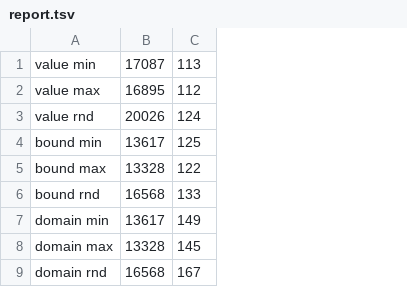
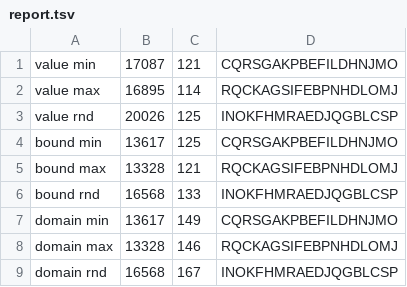
Before and after one commit to riemaxi/data, a TSV file: project/cp/hexagon1/report.tsv, drawn as a sheet; the diff names each change by its address in the sheet, - before the commit and + after, or states it on an @@ line.

```diff
--- a/project/cp/hexagon1/report.tsv
+++ b/project/cp/hexagon1/report.tsv
+column D, rows 1-9: CQRSGAKPBEFILDHNJMO | RQCKAGSIFEBPNHDLOMJ | INOKFHMRAEDJQGBLCSP | CQRSGAKPBEFILDHNJMO | RQCKAGSIFEBPNHDLOMJ | INOKFHMRAEDJQGBLCSP | CQRSGAKPBEFILDHNJMO | RQCKAGSIFEBPNHDLOMJ | INOKFHMRAEDJQGBLCSP
-C1: 113
+C1: 121
-C2: 112
+C2: 114
-C3: 124
+C3: 125
-C5: 122
+C5: 121
-C8: 145
+C8: 146
```
Also changed, not shown: project/cp/hexagon2/report.tsv, project/cp/hexagon3/report.tsv, 41 other files.
